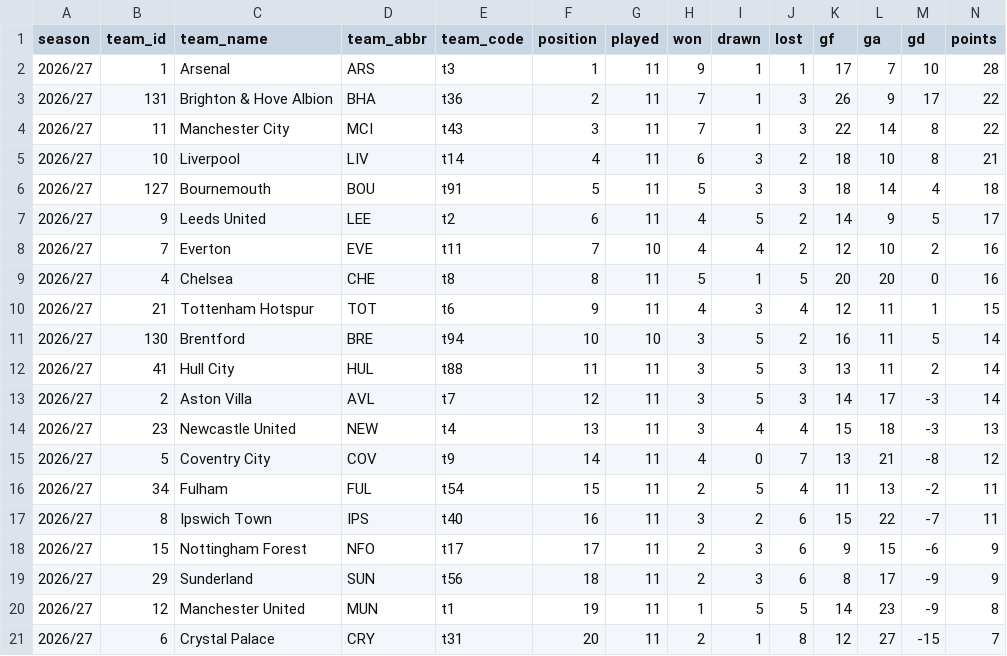
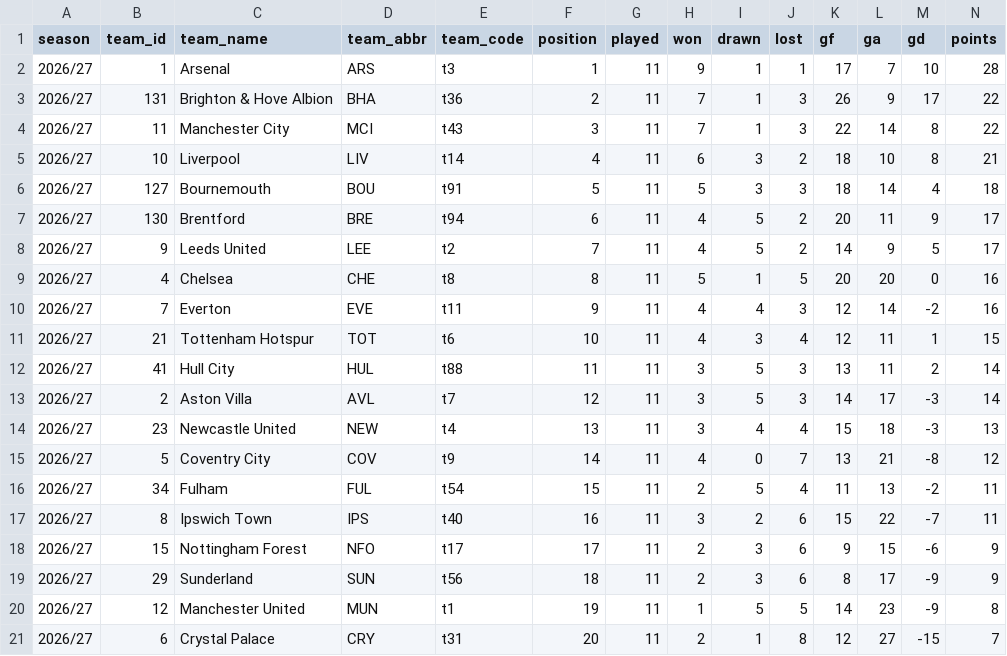
Before and after one commit to Scorelax/table-predictions, a CSV file: data/standings.csv, drawn as a sheet.

```diff
--- a/data/standings.csv
+++ b/data/standings.csv
@@ -6,7 +6,7 @@ season,team_id,team_name,team_abbr,team_code,position,played,won,drawn,lost,gf,g
 2026/27,127,Bournemouth,BOU,t91,5,11,5,3,3,18,14,4,18
-2026/27,9,Leeds United,LEE,t2,6,11,4,5,2,14,9,5,17
-2026/27,7,Everton,EVE,t11,7,10,4,4,2,12,10,2,16
+2026/27,130,Brentford,BRE,t94,6,11,4,5,2,20,11,9,17
+2026/27,9,Leeds United,LEE,t2,7,11,4,5,2,14,9,5,17
 2026/27,4,Chelsea,CHE,t8,8,11,5,1,5,20,20,0,16
-2026/27,21,Tottenham Hotspur,TOT,t6,9,11,4,3,4,12,11,1,15
-2026/27,130,Brentford,BRE,t94,10,10,3,5,2,16,11,5,14
+2026/27,7,Everton,EVE,t11,9,11,4,4,3,12,14,-2,16
+2026/27,21,Tottenham Hotspur,TOT,t6,10,11,4,3,4,12,11,1,15
 2026/27,41,Hull City,HUL,t88,11,11,3,5,3,13,11,2,14
```
